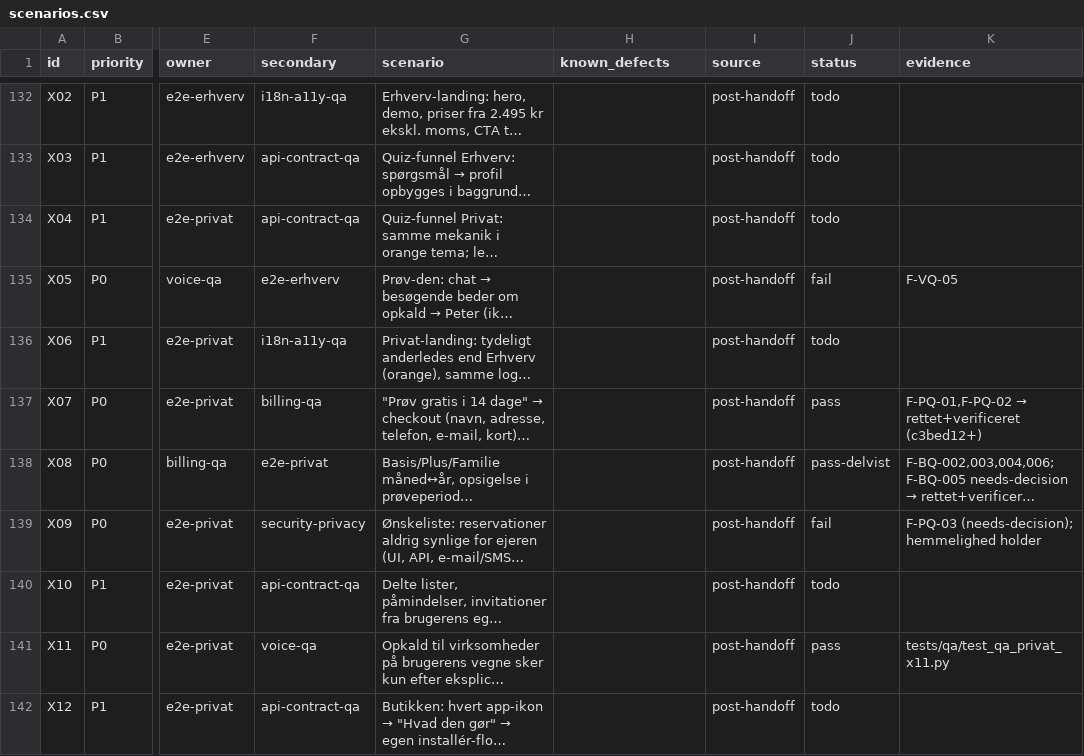
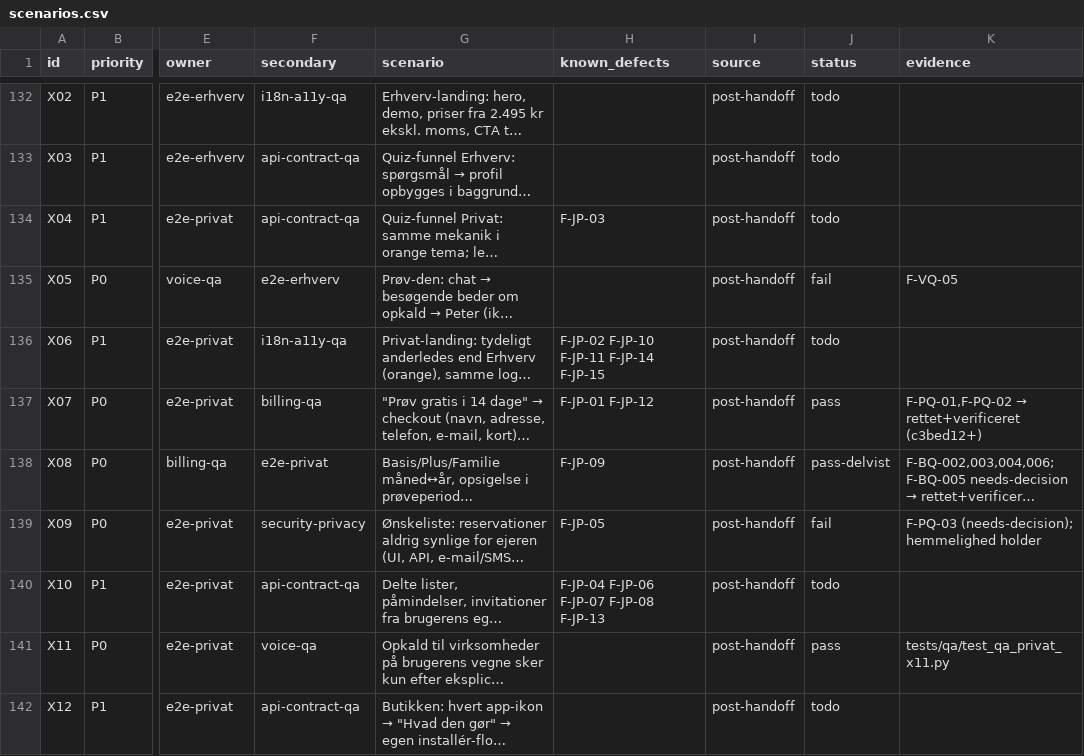
Before and after one commit to TigerMonkRep/dialogbot, a CSV file: qa/scenarios.csv, drawn as a sheet; only a part is shown, gaps mark what is left out; long unchanged cells end in …; the diff names each change by its address in the sheet, - before the commit and + after, or states it on an @@ line.

```diff
--- a/qa/scenarios.csv
+++ b/qa/scenarios.csv
-H134 (known_defects): (empty)
+H134 (known_defects): F-JP-03
-H136 (known_defects): (empty)
+H136 (known_defects): F-JP-02 F-JP-10 F-JP-11 F-JP-14 F-JP-15
-H137 (known_defects): (empty)
+H137 (known_defects): F-JP-01 F-JP-12
-H138 (known_defects): (empty)
+H138 (known_defects): F-JP-09
-H139 (known_defects): (empty)
+H139 (known_defects): F-JP-05
-H140 (known_defects): (empty)
+H140 (known_defects): F-JP-04 F-JP-06 F-JP-07 F-JP-08 F-JP-13
```
Also changed, not shown: 17 other files.
